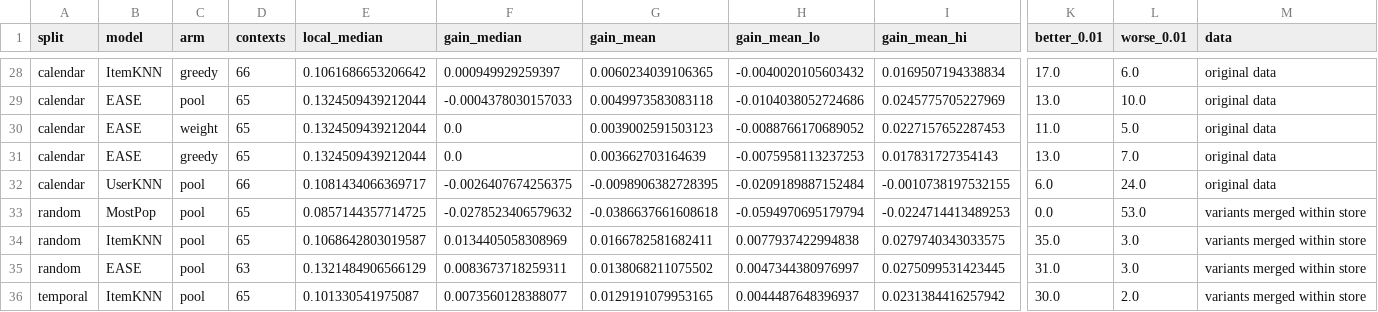
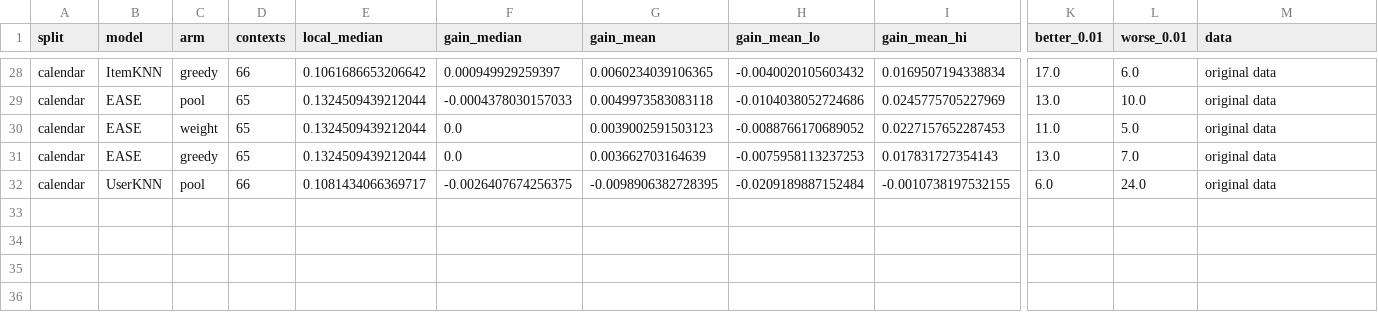
Before and after one commit to basmakdd/xmarket-transfer-code, a CSV file: paper/figures/data/figure5.csv, drawn as a sheet; only a part is shown, gaps mark what is left out; rows hold the shown columns only; the diff names each change by its address in the sheet, - before the commit and + after, or states it on an @@ line.

```diff
--- a/paper/figures/data/figure5.csv
+++ b/paper/figures/data/figure5.csv
-row 33: random | MostPop | pool | 65 | 0.0857144357714725 | -0.0278523406579632 | -0.0386637661608618 | -0.0594970695179794 | -0.0224714413489253 | 0.0 | 53.0 | variants merged within store
-row 34: random | ItemKNN | pool | 65 | 0.1068642803019587 | 0.0134405058308969 | 0.0166782581682411 | 0.0077937422994838 | 0.0279740343033575 | 35.0 | 3.0 | variants merged within store
-row 35: random | EASE | pool | 63 | 0.1321484906566129 | 0.0083673718259311 | 0.0138068211075502 | 0.0047344380976997 | 0.0275099531423445 | 31.0 | 3.0 | variants merged within store
-row 36: temporal | ItemKNN | pool | 65 | 0.101330541975087 | 0.0073560128388077 | 0.0129191079953165 | 0.0044487648396937 | 0.0231384416257942 | 30.0 | 2.0 | variants merged within store
```
Also changed, not shown: paper/figures/data/figure2.csv, paper/figures/data/figure4.csv, 46 other files.
